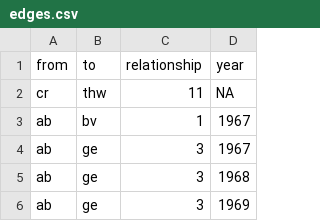
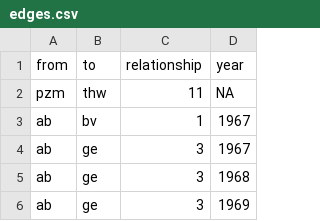
Before and after one commit to ca048/RAF-Forschungsdesign, a CSV file: edges.csv, drawn as a sheet; only a part is shown.

Commit message:
Update edges.csv

```diff
--- a/edges.csv
+++ b/edges.csv
@@ -1,3 +1,3 @@
 from,to,relationship,year
-cr,thw,11,NA
+pzm,thw,11,NA
 ab,bv,1,1967
```
